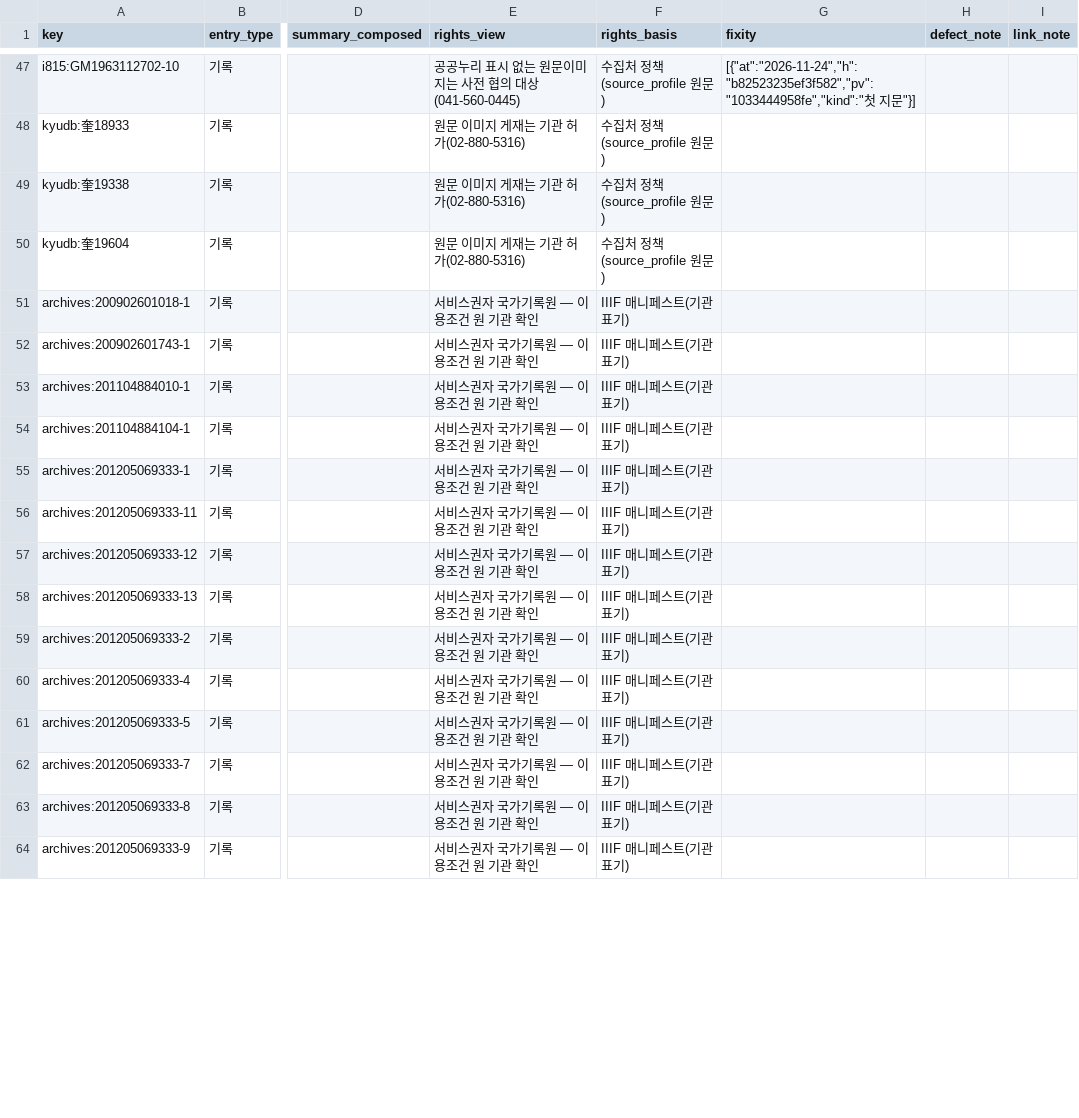
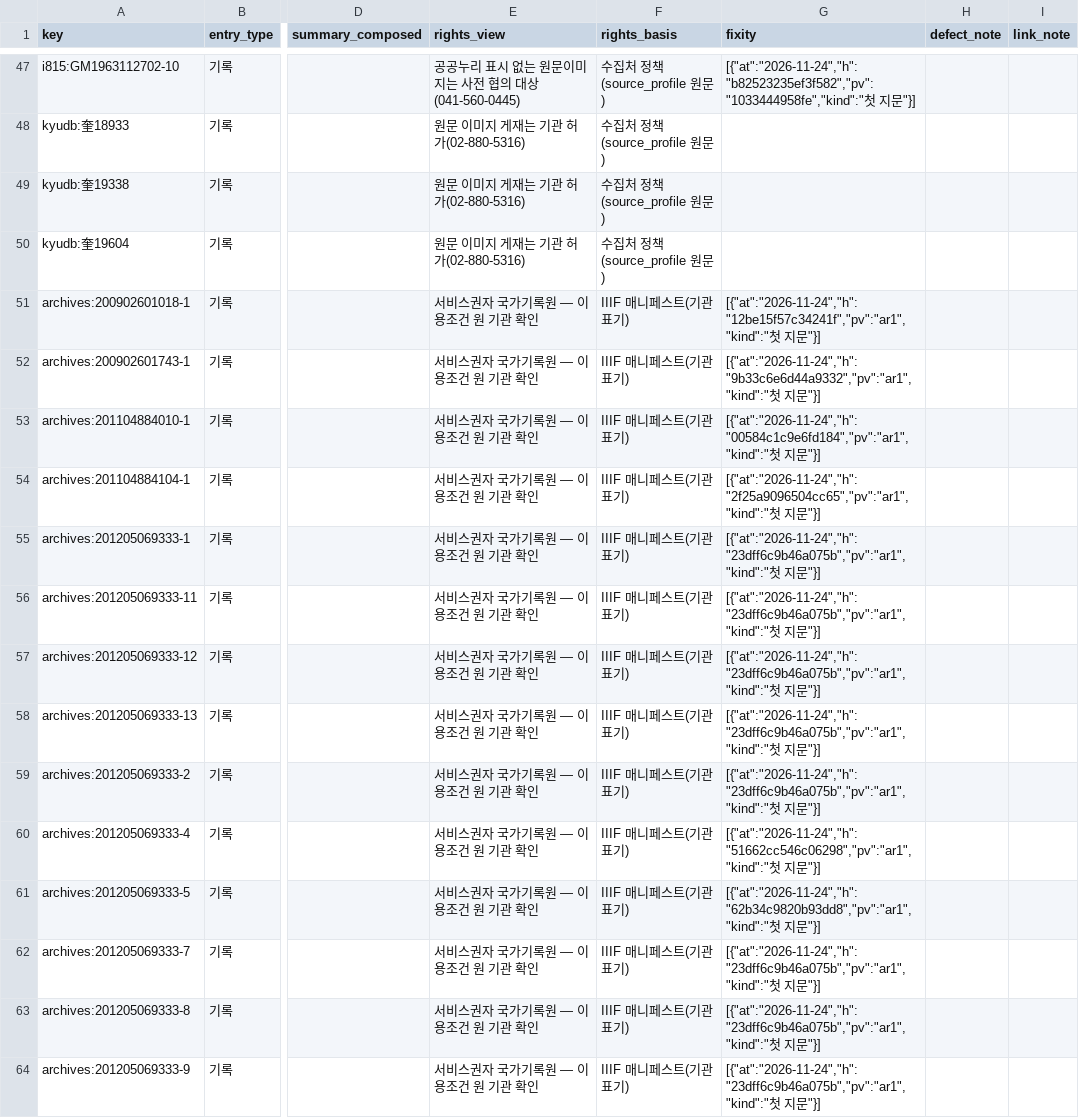
Before and after one commit to changgi/korea-archive-mcp, a CSV file: docs/data/discovered.csv, drawn as a sheet; only a part is shown, gaps mark what is left out; the diff covers the shown part only; the diff names each change by its address in the sheet, - before the commit and + after, or states it on an @@ line.

```diff
--- a/docs/data/discovered.csv
+++ b/docs/data/discovered.csv
-G51 (fixity): (empty)
+G51 (fixity): [{"at":"2026-11-24","h":"12be15f57c34241f","pv":"ar1","kind":"첫 지문"}]
-G52 (fixity): (empty)
+G52 (fixity): [{"at":"2026-11-24","h":"9b33c6e6d44a9332","pv":"ar1","kind":"첫 지문"}]
-G53 (fixity): (empty)
+G53 (fixity): [{"at":"2026-11-24","h":"00584c1c9e6fd184","pv":"ar1","kind":"첫 지문"}]
-G54 (fixity): (empty)
+G54 (fixity): [{"at":"2026-11-24","h":"2f25a9096504cc65","pv":"ar1","kind":"첫 지문"}]
-G55:G59 (fixity): (empty)
+G55:G59 (fixity): [{"at":"2026-11-24","h":"23dff6c9b46a075b","pv":"ar1","kind":"첫 지문"}]
-G60 (fixity): (empty)
+G60 (fixity): [{"at":"2026-11-24","h":"51662cc546c06298","pv":"ar1","kind":"첫 지문"}]
-G61 (fixity): (empty)
+G61 (fixity): [{"at":"2026-11-24","h":"62b34c9820b93dd8","pv":"ar1","kind":"첫 지문"}]
-G62:G64 (fixity): (empty)
+G62:G64 (fixity): [{"at":"2026-11-24","h":"23dff6c9b46a075b","pv":"ar1","kind":"첫 지문"}]
```
Also changed, not shown: 16 edited cells elsewhere in this file, 18 other files.
